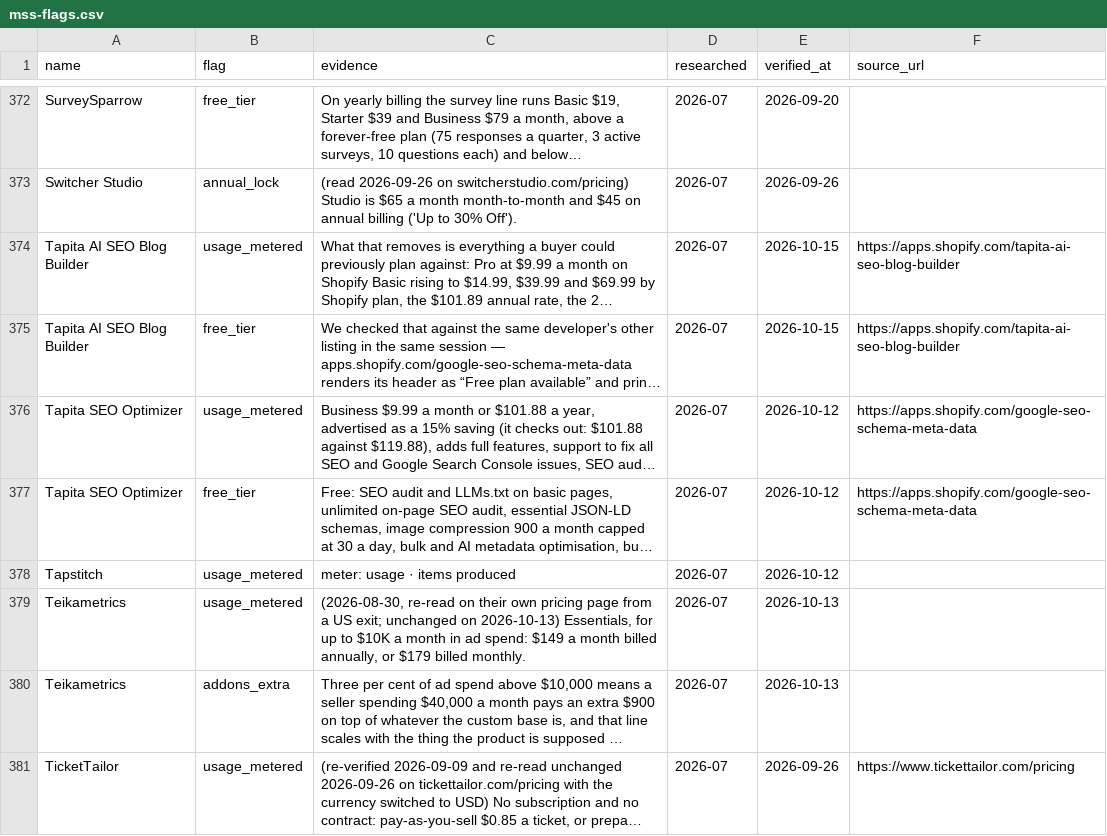
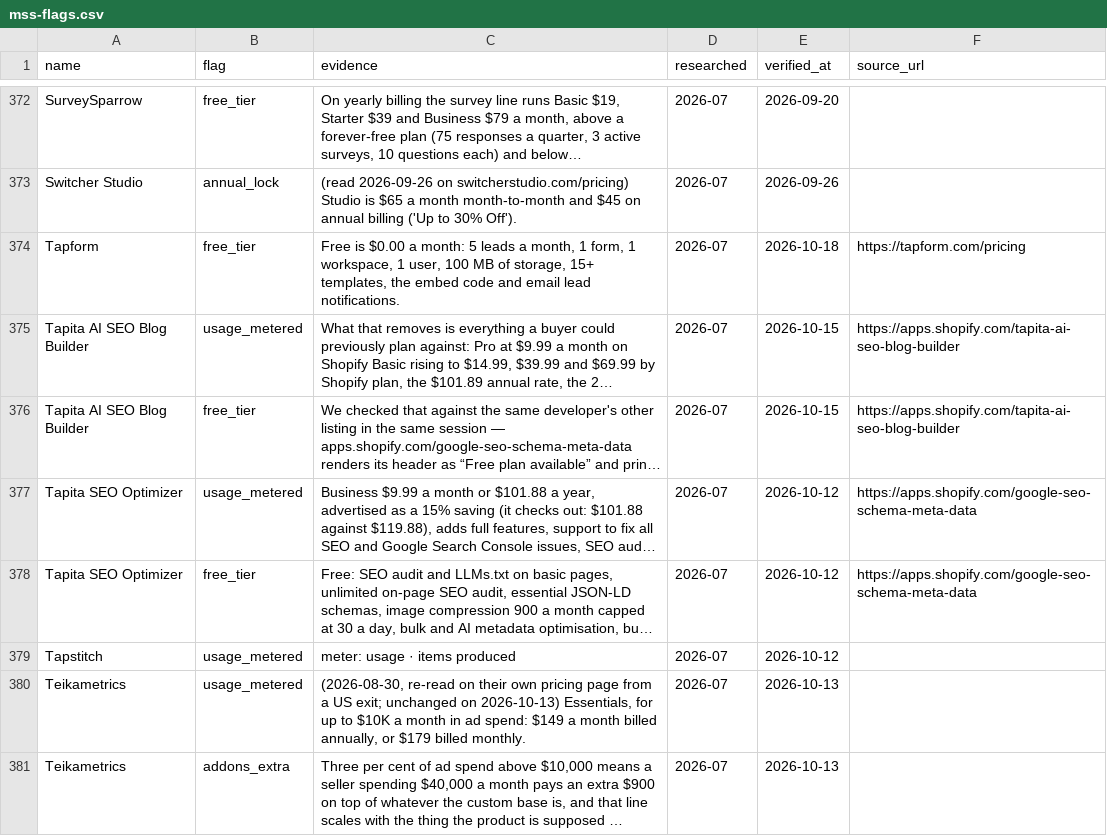
Before and after one commit to NewBegin-gif/marketingandsalessoftware, a CSV file: data/mss-flags.csv, drawn as a sheet; only a part is shown, gaps mark what is left out; the shorter side is filled out with more unchanged rows; long unchanged cells end in …; the diff names each change by its address in the sheet, - before the commit and + after, or states it on an @@ line.

```diff
--- a/data/mss-flags.csv
+++ b/data/mss-flags.csv
+row 374: Tapform | free_tier | Free is $0.00 a month: 5 leads a month, 1 form, 1 workspace, 1 user, 100 MB of storage, 15+ templates, the embed code and email lead notifications. | 2026-07 | 2026-10-18 | https://tapform.com/pricing
```
Also changed, not shown: data/mss-tools.csv, 7 other files.
